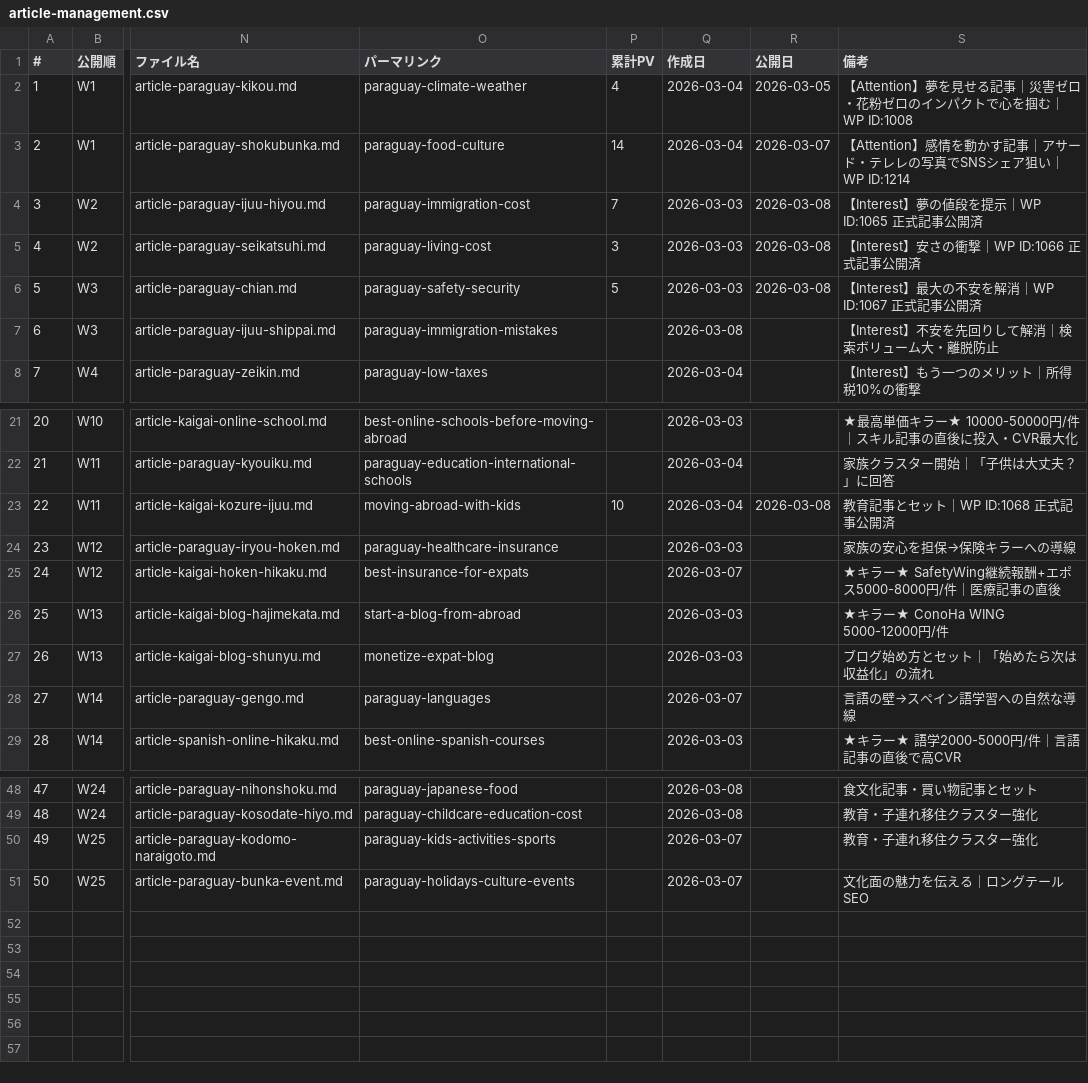
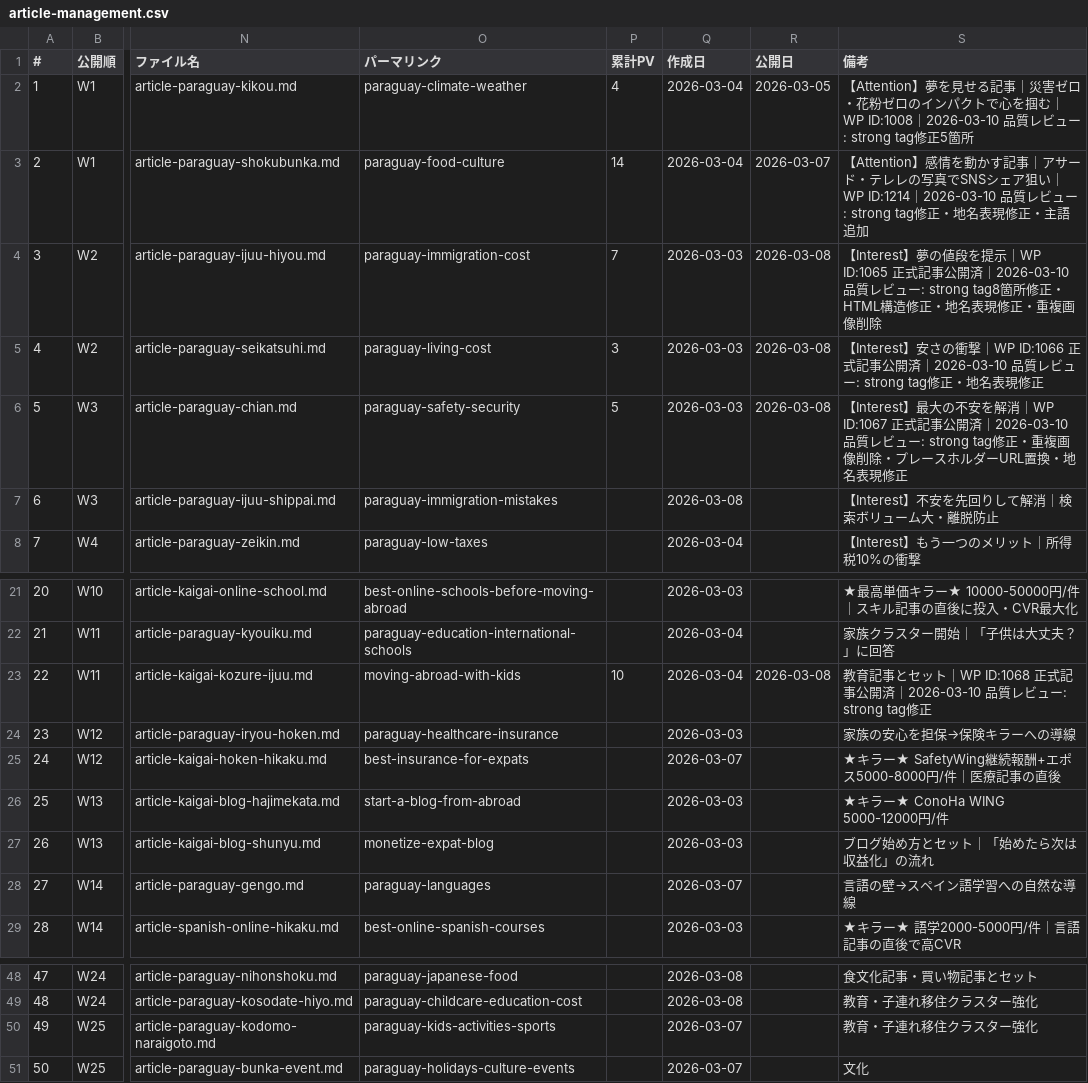
Before and after one commit to tmizuno27/claude-code, a CSV file: blog/outputs/article-management.csv, drawn as a sheet; only a part is shown, gaps mark what is left out; the diff names each change by its address in the sheet, - before the commit and + after, or states it on an @@ line.

```diff
--- a/blog/outputs/article-management.csv
+++ b/blog/outputs/article-management.csv
-S2 (備考): …む｜WP ID:1008
+S2 (備考): …む｜WP ID:1008｜2026-03-10 品質レビュー: strong tag修正5箇所
-S3 (備考): …い｜WP ID:1214
+S3 (備考): …い｜WP ID:1214｜2026-03-10 品質レビュー: strong tag修正・地名表現修正・主語追加
-S4 (備考): …事公開済
+S4 (備考): …事公開済｜2026-03-10 品質レビュー: strong tag8箇所修正・HTML構造修正・地名表現修正・重複画像削除
-S5 (備考): …事公開済
+S5 (備考): …事公開済｜2026-03-10 品質レビュー: strong tag修正・地名表現修正
-S6 (備考): …事公開済
+S6 (備考): …事公開済｜2026-03-10 品質レビュー: strong tag修正・重複画像削除・プレースホルダーURL置換・地名表現修正
-S23 (備考): 教育記事とセット｜WP ID:1068 正式記事公開済
+S23 (備考): 教育記事とセット｜WP ID:1068 正式記事公開済｜2026-03-10 品質レビュー: strong tag修正
-S51 (備考): 文化面の魅力を伝える｜ロングテールSEO
+S51 (備考): 文化
```
Also changed, not shown: 1 other file.
